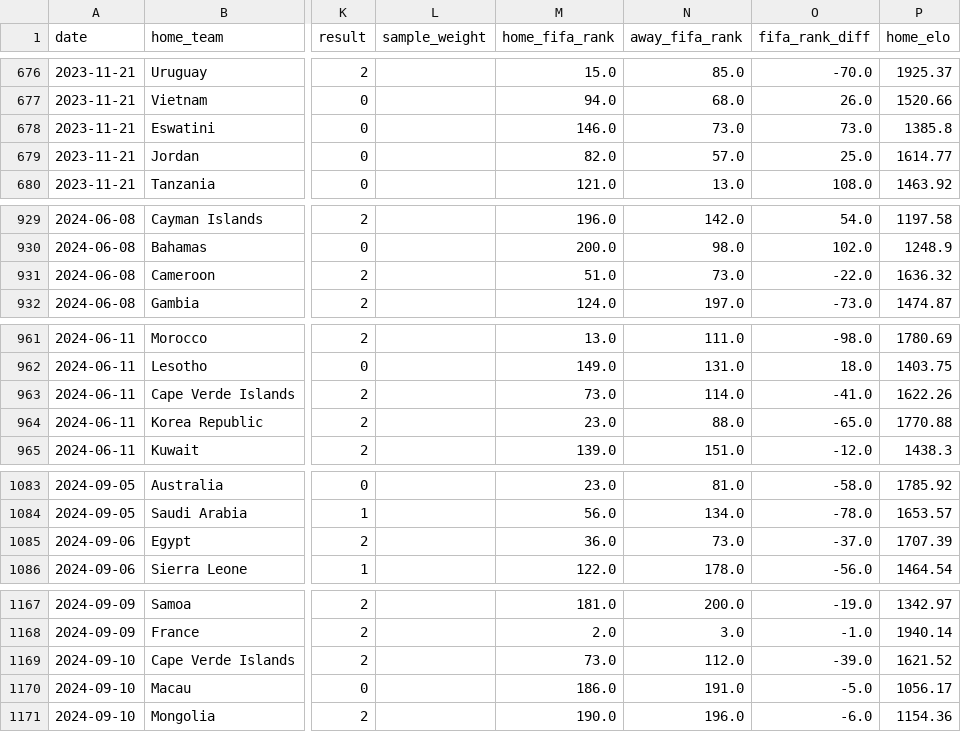
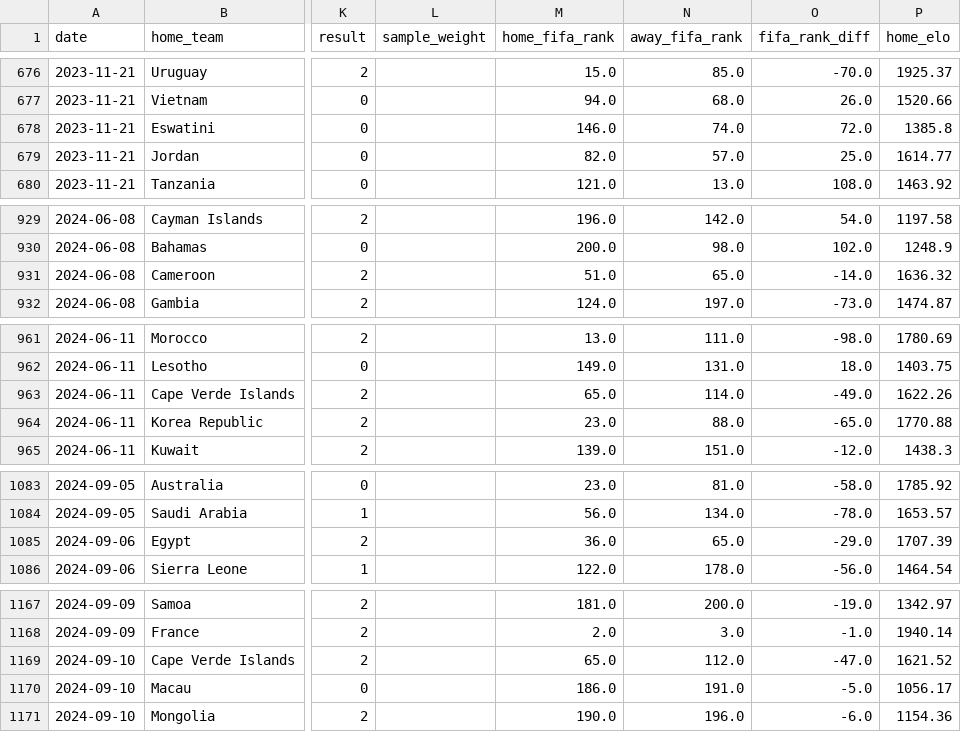
Before and after one commit to AndSoItRises/World-Cup-2026-, a CSV file: data/processed/test_features.csv, drawn as a sheet; only a part is shown, gaps mark what is left out; the diff covers the shown part only; the diff names each change by its address in the sheet, - before the commit and + after, or states it on an @@ line.

```diff
--- a/data/processed/test_features.csv
+++ b/data/processed/test_features.csv
-N678 (away_fifa_rank): 73.0
+N678 (away_fifa_rank): 74.0
-O678 (fifa_rank_diff): 73.0
+O678 (fifa_rank_diff): 72.0
-N931 (away_fifa_rank): 73.0
+N931 (away_fifa_rank): 65.0
-O931 (fifa_rank_diff): -22.0
+O931 (fifa_rank_diff): -14.0
-M963 (home_fifa_rank): 73.0
+M963 (home_fifa_rank): 65.0
-O963 (fifa_rank_diff): -41.0
+O963 (fifa_rank_diff): -49.0
-N1085 (away_fifa_rank): 73.0
+N1085 (away_fifa_rank): 65.0
-O1085 (fifa_rank_diff): -37.0
+O1085 (fifa_rank_diff): -29.0
-M1169 (home_fifa_rank): 73.0
+M1169 (home_fifa_rank): 65.0
-O1169 (fifa_rank_diff): -39.0
+O1169 (fifa_rank_diff): -47.0
```
Also changed, not shown: 30 edited cells elsewhere in this file, 3 other files.
